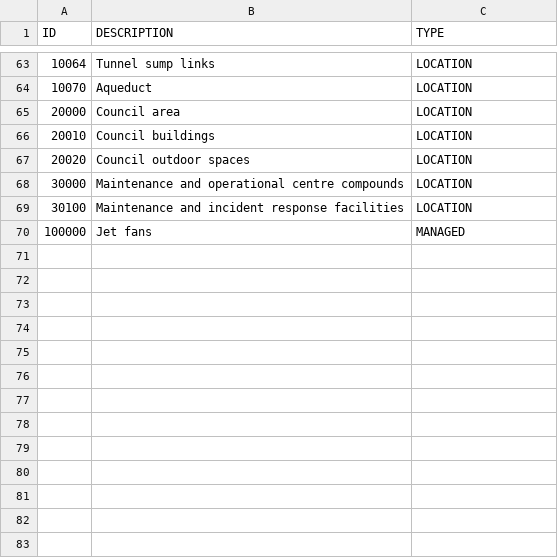
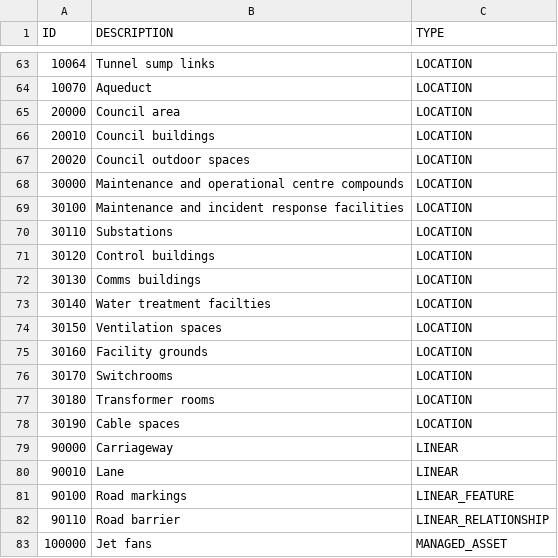
Before and after one commit to jwmarsden/ThickDelta, a CSV file: src/main/resources/asset_management/data/classification/V0006_Classification.csv, drawn as a sheet; only a part is shown, gaps mark what is left out.

```diff
--- a/src/main/resources/asset_management/data/classification/V0006_Classification.csv
+++ b/src/main/resources/asset_management/data/classification/V0006_Classification.csv
@@ -69,2 +69,15 @@
 30100,Maintenance and incident response facilities,LOCATION
-100000,Jet fans,MANAGED
+30110,Substations,LOCATION
+30120,Control buildings,LOCATION
+30130,Comms buildings,LOCATION
+30140,Water treatment facilties,LOCATION
+30150,Ventilation spaces,LOCATION
+30160,Facility grounds,LOCATION
+30170,Switchrooms,LOCATION
+30180,Transformer rooms,LOCATION
+30190,Cable spaces,LOCATION
+90000,Carriageway,LINEAR
+90010,Lane,LINEAR
+90100,Road markings,LINEAR_FEATURE
+90110,Road barrier,LINEAR_RELATIONSHIP
+100000,Jet fans,MANAGED_ASSET
```
Also changed, not shown: src/main/resources/asset_management/data/classification/V0006_Classification_CompEntLoc.csv, src/main/resources/asset_management/data/uniclass/V0006_Uniclass_Space_Location.csv, 10 other files.
